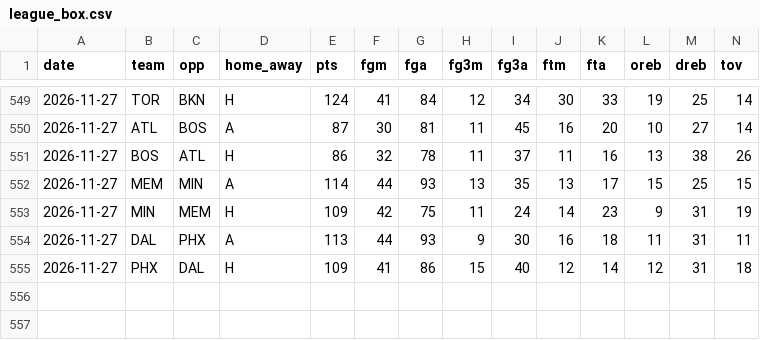
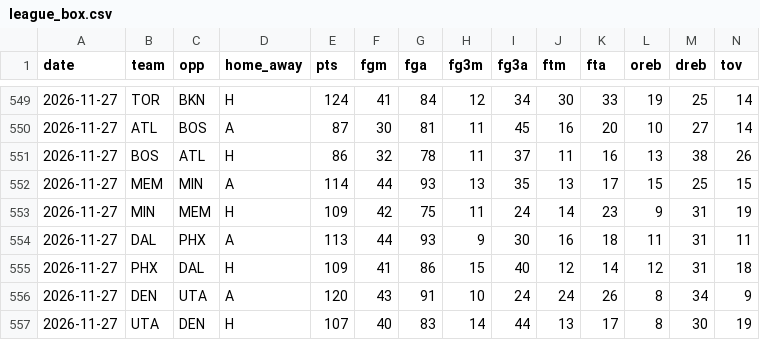
Before and after one commit to Stots714/lakers-tracker, a CSV file: data/nba/league_box.csv, drawn as a sheet; only a part is shown, gaps mark what is left out; rows hold the shown columns only; the diff names each change by its address in the sheet, - before the commit and + after, or states it on an @@ line.

```diff
--- a/data/nba/league_box.csv
+++ b/data/nba/league_box.csv
+row 556: 2026-11-27 | DEN | UTA | A | 120 | 43 | 91 | 10 | 24 | 24 | 26 | 8 | 34 | 9
+row 557: 2026-11-27 | UTA | DEN | H | 107 | 40 | 83 | 14 | 44 | 13 | 17 | 8 | 30 | 19
```
Also changed, not shown: data/nba/league_extras.csv, data/nba/league_inactive.csv, 6 other files.
